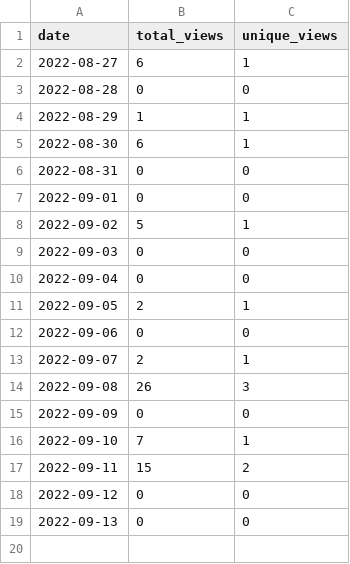
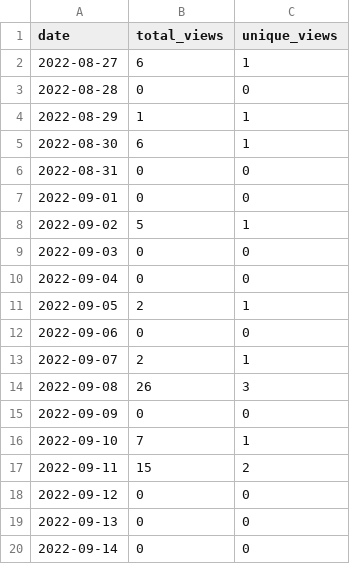
Before and after one commit to MatthewBentz/COMP5120, a CSV file: .traffic/views.csv, drawn as a sheet; the diff names each change by its address in the sheet, - before the commit and + after, or states it on an @@ line.

Commit message:
Updating repository traffic graph

```diff
--- a/.traffic/views.csv
+++ b/.traffic/views.csv
+row 20: 2022-09-14 | 0 | 0
```
Also changed, not shown: 4 other files.
